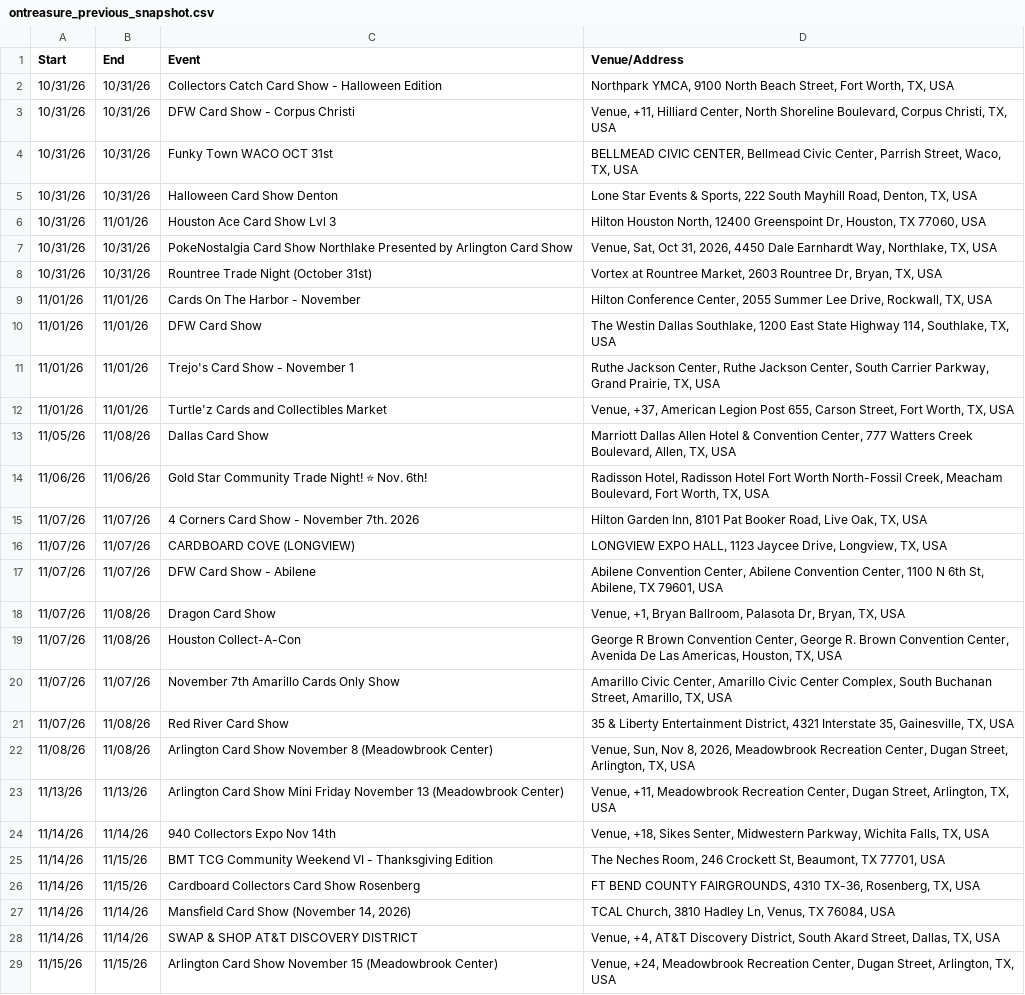
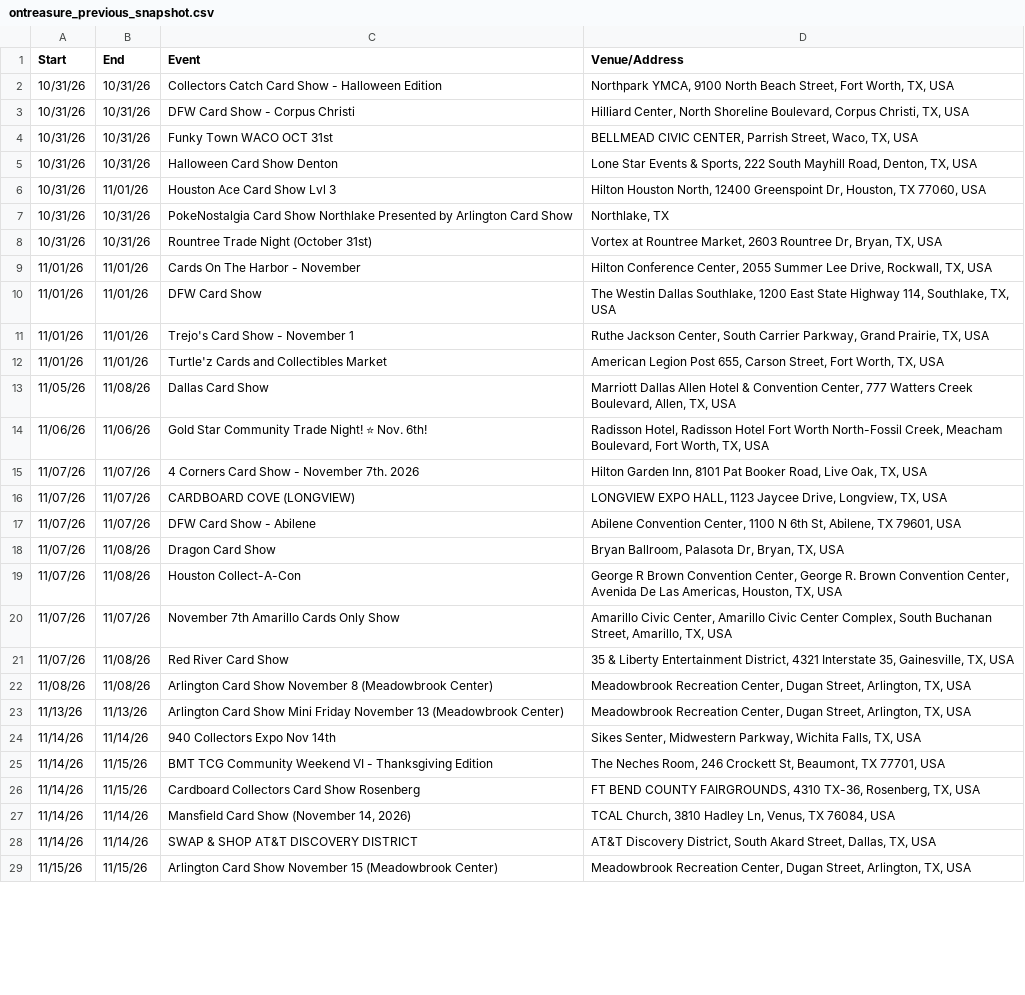
Before and after one commit to texasshowlocator/Texas-Show-Locator, a CSV file: data/ontreasure_previous_snapshot.csv, drawn as a sheet; only a part is shown; the diff covers the shown part only.

```diff
--- a/data/ontreasure_previous_snapshot.csv
+++ b/data/ontreasure_previous_snapshot.csv
@@ -2,7 +2,7 @@
 10/31/26,10/31/26,Collectors Catch Card Show - Halloween Edition,"Northpark YMCA, 9100 North Beach Street, Fort Worth, TX, USA"
-10/31/26,10/31/26,DFW Card Show - Corpus Christi,"Venue, +11, Hilliard Center, North Shoreline Boulevard, Corpus Christi, TX, USA"
-10/31/26,10/31/26,Funky Town WACO OCT 31st,"BELLMEAD CIVIC CENTER, Bellmead Civic Center, Parrish Street, Waco, TX, USA"
+10/31/26,10/31/26,DFW Card Show - Corpus Christi,"Hilliard Center, North Shoreline Boulevard, Corpus Christi, TX, USA"
+10/31/26,10/31/26,Funky Town WACO OCT 31st,"BELLMEAD CIVIC CENTER, Parrish Street, Waco, TX, USA"
 10/31/26,10/31/26,Halloween Card Show Denton,"Lone Star Events & Sports, 222 South Mayhill Road, Denton, TX, USA"
 10/31/26,11/01/26,Houston Ace Card Show Lvl 3,"Hilton Houston North, 12400 Greenspoint Dr, Houston, TX 77060, USA"
-10/31/26,10/31/26,PokeNostalgia Card Show Northlake Presented by Arlington Card Show,"Venue, Sat, Oct 31, 2026, 4450 Dale Earnhardt Way, Northlake, TX, USA"
+10/31/26,10/31/26,PokeNostalgia Card Show Northlake Presented by Arlington Card Show,"Northlake, TX"
 10/31/26,10/31/26,Rountree Trade Night (October 31st),"Vortex at Rountree Market, 2603 Rountree Dr, Bryan, TX, USA"
@@ -10,4 +10,4 @@
 11/01/26,11/01/26,DFW Card Show,"The Westin Dallas Southlake, 1200 East State Highway 114, Southlake, TX, USA"
-11/01/26,11/01/26,Trejo's Card Show - November 1,"Ruthe Jackson Center, Ruthe Jackson Center, South Carrier Parkway, Grand Prairie, TX, USA"
-11/01/26,11/01/26,Turtle'z Cards and Collectibles Market,"Venue, +37, American Legion Post 655, Carson Street, Fort Worth, TX, USA"
+11/01/26,11/01/26,Trejo's Card Show - November 1,"Ruthe Jackson Center, South Carrier Parkway, Grand Prairie, TX, USA"
+11/01/26,11/01/26,Turtle'z Cards and Collectibles Market,"American Legion Post 655, Carson Street, Fort Worth, TX, USA"
 11/05/26,11/08/26,Dallas Card Show,"Marriott Dallas Allen Hotel & Convention Center, 777 Watters Creek Boulevard, Allen, TX, USA"
@@ -16,4 +16,4 @@
 11/07/26,11/07/26,CARDBOARD COVE (LONGVIEW),"LONGVIEW EXPO HALL, 1123 Jaycee Drive, Longview, TX, USA"
-11/07/26,11/07/26,DFW Card Show - Abilene,"Abilene Convention Center, Abilene Convention Center, 1100 N 6th St, Abilene, TX 79601, USA"
-11/07/26,11/08/26,Dragon Card Show,"Venue, +1, Bryan Ballroom, Palasota Dr, Bryan, TX, USA"
+11/07/26,11/07/26,DFW Card Show - Abilene,"Abilene Convention Center, 1100 N 6th St, Abilene, TX 79601, USA"
+11/07/26,11/08/26,Dragon Card Show,"Bryan Ballroom, Palasota Dr, Bryan, TX, USA"
 11/07/26,11/08/26,Houston Collect-A-Con,"George R Brown Convention Center, George R. Brown Convention Center, Avenida De Las Americas, Houston, TX, USA"
@@ -21,5 +21,5 @@
 11/07/26,11/08/26,Red River Card Show,"35 & Liberty Entertainment District, 4321 Interstate 35, Gainesville, TX, USA"
-11/08/26,11/08/26,Arlington Card Show November 8 (Meadowbrook Center),"Venue, Sun, Nov 8, 2026, Meadowbrook Recreation Center, Dugan Street, Arlington, TX, USA"
-11/13/26,11/13/26,Arlington Card Show Mini Friday November 13 (Meadowbrook Center),"Venue, +11, Meadowbrook Recreation Center, Dugan Street, Arlington, TX, USA"
-11/14/26,11/14/26,940 Collectors Expo Nov 14th,"Venue, +18, Sikes Senter, Midwestern Parkway, Wichita Falls, TX, USA"
+11/08/26,11/08/26,Arlington Card Show November 8 (Meadowbrook Center),"Meadowbrook Recreation Center, Dugan Street, Arlington, TX, USA"
+11/13/26,11/13/26,Arlington Card Show Mini Friday November 13 (Meadowbrook Center),"Meadowbrook Recreation Center, Dugan Street, Arlington, TX, USA"
+11/14/26,11/14/26,940 Collectors Expo Nov 14th,"Sikes Senter, Midwestern Parkway, Wichita Falls, TX, USA"
 11/14/26,11/15/26,BMT TCG Community Weekend VI - Thanksgiving Edition,"The Neches Room, 246 Crockett St, Beaumont, TX 77701, USA"
@@ -27,3 +27,3 @@
 11/14/26,11/14/26,"Mansfield Card Show (November 14, 2026)","TCAL Church, 3810 Hadley Ln, Venus, TX 76084, USA"
-11/14/26,11/14/26,SWAP & SHOP AT&T DISCOVERY DISTRICT,"Venue, +4, AT&T Discovery District, South Akard Street, Dallas, TX, USA"
-11/15/26,11/15/26,Arlington Card Show November 15 (Meadowbrook Center),"Venue, +24, Meadowbrook Recreation Center, Dugan Street, Arlington, TX, USA"
+11/14/26,11/14/26,SWAP & SHOP AT&T DISCOVERY DISTRICT,"AT&T Discovery District, South Akard Street, Dallas, TX, USA"
+11/15/26,11/15/26,Arlington Card Show November 15 (Meadowbrook Center),"Meadowbrook Recreation Center, Dugan Street, Arlington, TX, USA"
```
Also changed, not shown: 33 edited cells elsewhere in this file.
